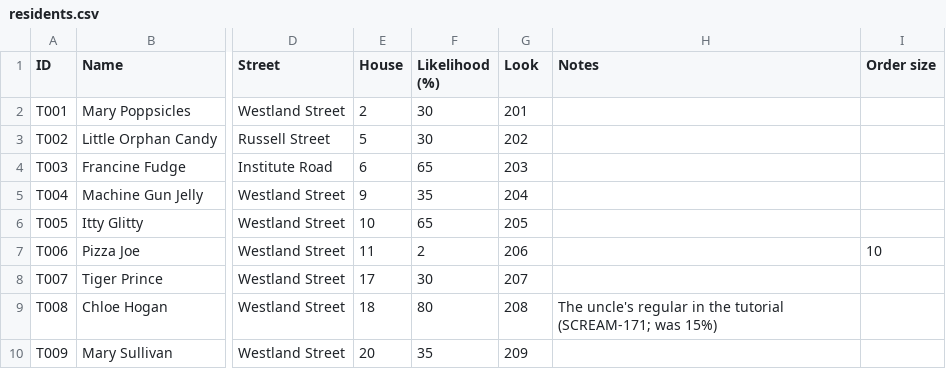
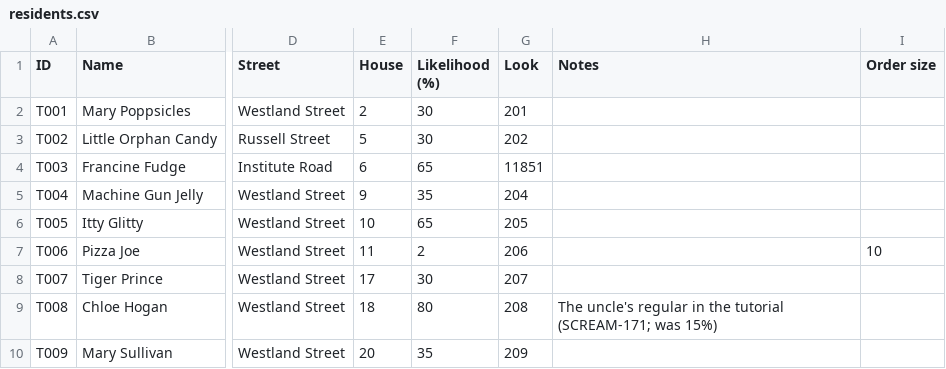
Before and after one commit to concrow7-dot/icemachine, a CSV file: tools/tutorial/residents.csv, drawn as a sheet; only a part is shown, gaps mark what is left out; the diff names each change by its address in the sheet, - before the commit and + after, or states it on an @@ line.

```diff
--- a/tools/tutorial/residents.csv
+++ b/tools/tutorial/residents.csv
-G4 (Look): 203
+G4 (Look): 11851
```
Also changed, not shown: 3 other files.
